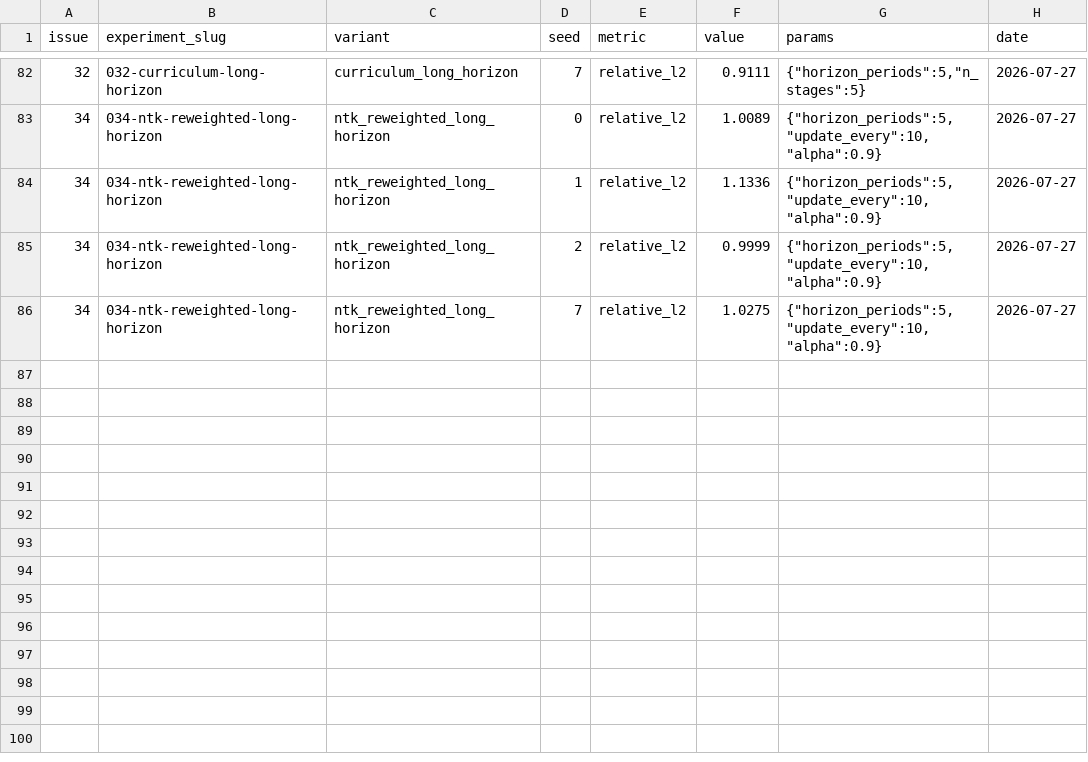
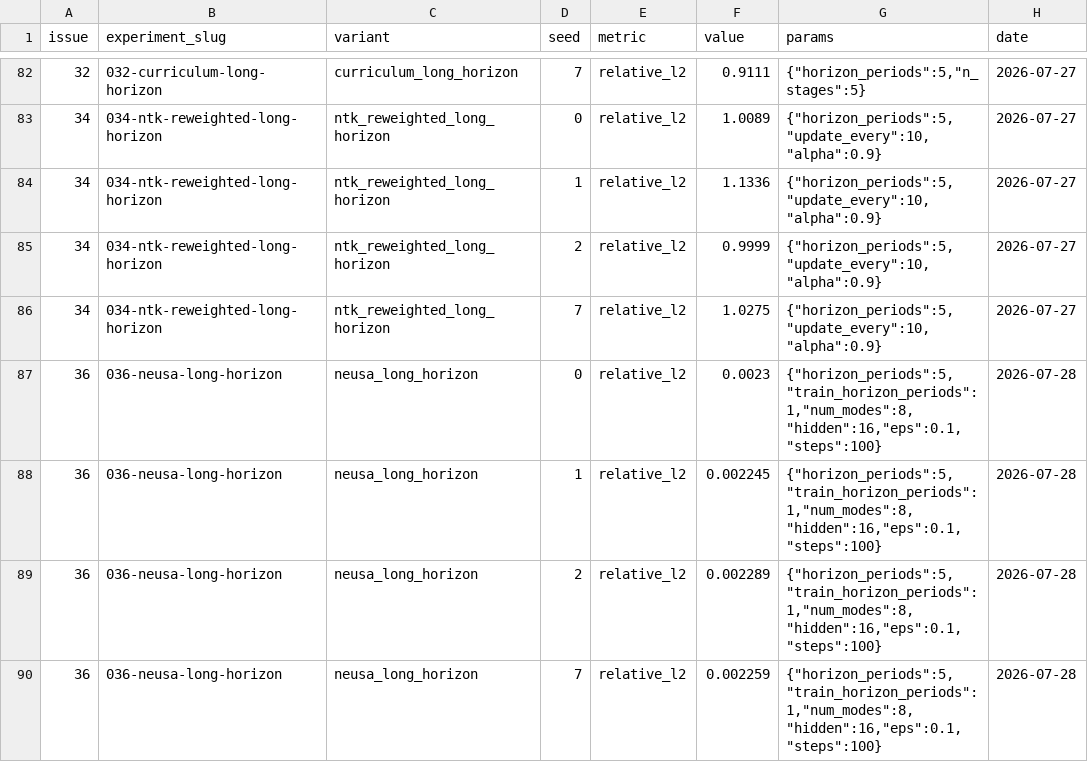
Before and after one commit to tatemeyer/Model-Experiments, a CSV file: projects/em-piml/results.csv, drawn as a sheet; only a part is shown, gaps mark what is left out; the diff names each change by its address in the sheet, - before the commit and + after, or states it on an @@ line.

```diff
--- a/projects/em-piml/results.csv
+++ b/projects/em-piml/results.csv
+row 87: 36 | 036-neusa-long-horizon | neusa_long_horizon | 0 | relative_l2 | 0.0023 | {"horizon_periods":5,"train_horizon_periods":1,"num_modes":8,"hidden":16,"eps":0.1,"steps":100} | 2026-07-28
+row 88: 36 | 036-neusa-long-horizon | neusa_long_horizon | 1 | relative_l2 | 0.002245 | {"horizon_periods":5,"train_horizon_periods":1,"num_modes":8,"hidden":16,"eps":0.1,"steps":100} | 2026-07-28
+row 89: 36 | 036-neusa-long-horizon | neusa_long_horizon | 2 | relative_l2 | 0.002289 | {"horizon_periods":5,"train_horizon_periods":1,"num_modes":8,"hidden":16,"eps":0.1,"steps":100} | 2026-07-28
+row 90: 36 | 036-neusa-long-horizon | neusa_long_horizon | 7 | relative_l2 | 0.002259 | {"horizon_periods":5,"train_horizon_periods":1,"num_modes":8,"hidden":16,"eps":0.1,"steps":100} | 2026-07-28
```
Also changed, not shown: 6 other files.
